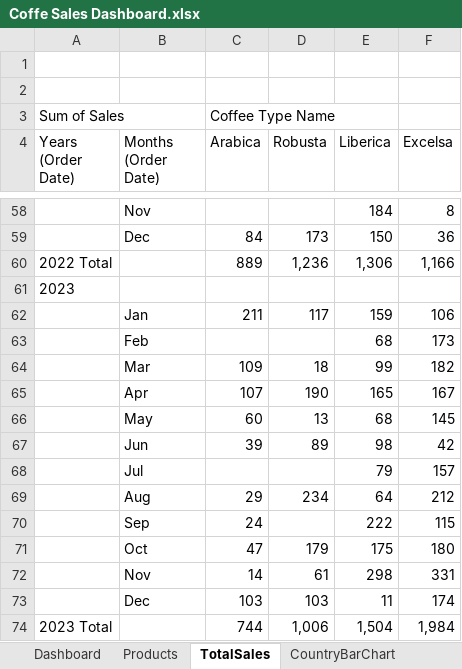
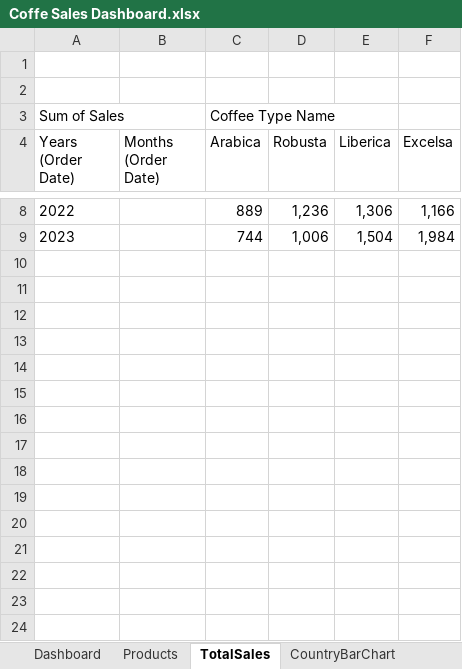
Before and after one commit to DominikUch/Portfolio_Dominik_Uchman, an Excel workbook: Excel/Coffe Sales Dashboard Project/Coffe Sales Dashboard.xlsx, sheet TotalSales, drawn as a sheet; only a part is shown, gaps mark what is left out; values as stored, in another font and other column widths than the file's, no borders; the diff covers the shown part only; the diff names each change by its address in the sheet, - before the commit and + after, or states it on an @@ line.

Commit message:
Edited Excel projects
Removed additional files from Coffee Sales Project,
Added Tittle in Coffee Shop Sales Project

```diff
--- a/Excel/Coffe Sales Dashboard Project/Coffe Sales Dashboard.xlsx (sheet TotalSales)
+++ b/Excel/Coffe Sales Dashboard Project/Coffe Sales Dashboard.xlsx (sheet TotalSales)
@@ column A (Years (Order Date)) renumbered from row 5 down @@
-row 58:  | Nov |  |  | 184 | 8
-row 59:  | Dec | 84 | 173 | 150 | 36
-row 61: 2023
-row 62:  | Jan | 211 | 117 | 159 | 106
-row 63:  | Feb |  |  | 68 | 173
-row 64:  | Mar | 109 | 18 | 99 | 182
-row 65:  | Apr | 107 | 190 | 165 | 167
-row 66:  | May | 60 | 13 | 68 | 145
-row 67:  | Jun | 39 | 89 | 98 | 42
-row 68:  | Jul |  |  | 79 | 157
-row 69:  | Aug | 29 | 234 | 64 | 212
-row 70:  | Sep | 24 |  | 222 | 115
-row 71:  | Oct | 47 | 179 | 175 | 180
-row 72:  | Nov | 14 | 61 | 298 | 331
-row 73:  | Dec | 103 | 103 | 11 | 174
```
Also changed, not shown: 50 removed rows elsewhere in this sheet, charts or pictures, 4 other files.
